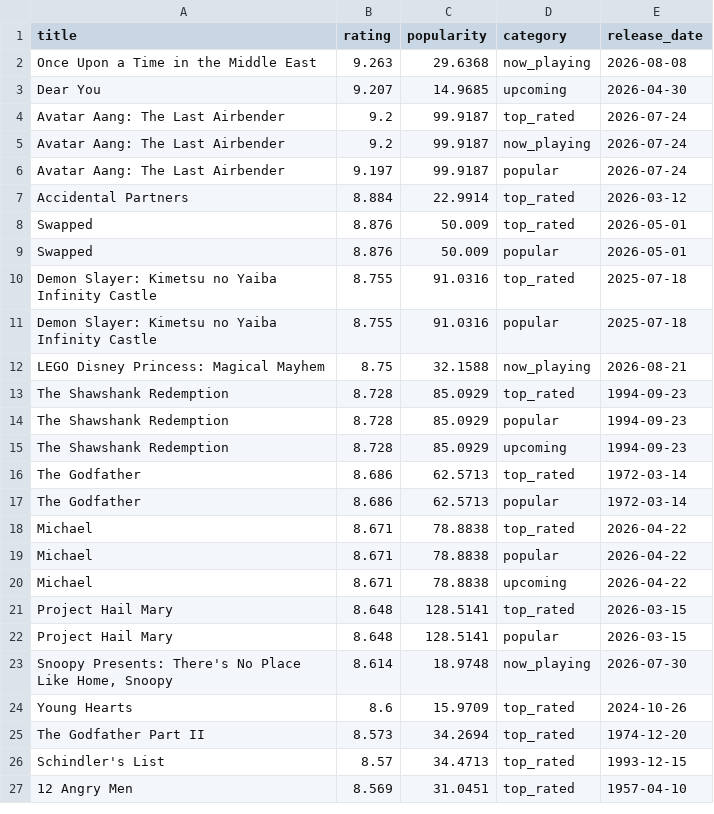
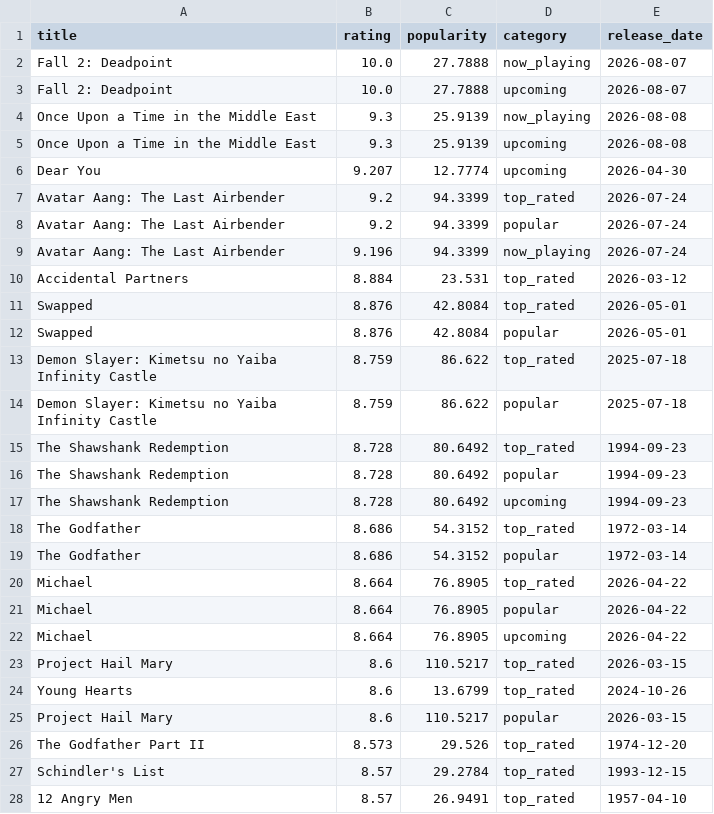
Before and after one commit to KOD-0101/movie-api-automation, a CSV file: top_movies.csv, drawn as a sheet; only a part is shown; the diff covers the shown part only.

```diff
--- a/top_movies.csv
+++ b/top_movies.csv
@@ -1,27 +1,28 @@
 title,rating,popularity,category,release_date
-Once Upon a Time in the Middle East,9.263,29.6368,now_playing,2026-08-08
-Dear You,9.207,14.9685,upcoming,2026-04-30
-Avatar Aang: The Last Airbender,9.2,99.9187,top_rated,2026-07-24
-Avatar Aang: The Last Airbender,9.2,99.9187,now_playing,2026-07-24
-Avatar Aang: The Last Airbender,9.197,99.9187,popular,2026-07-24
-Accidental Partners,8.884,22.9914,top_rated,2026-03-12
-Swapped,8.876,50.009,top_rated,2026-05-01
-Swapped,8.876,50.009,popular,2026-05-01
-Demon Slayer: Kimetsu no Yaiba Infinity Castle,8.755,91.0316,top_rated,2025-07-18
-Demon Slayer: Kimetsu no Yaiba Infinity Castle,8.755,91.0316,popular,2025-07-18
-LEGO Disney Princess: Magical Mayhem,8.75,32.1588,now_playing,2026-08-21
-The Shawshank Redemption,8.728,85.0929,top_rated,1994-09-23
-The Shawshank Redemption,8.728,85.0929,popular,1994-09-23
-The Shawshank Redemption,8.728,85.0929,upcoming,1994-09-23
-The Godfather,8.686,62.5713,top_rated,1972-03-14
-The Godfather,8.686,62.5713,popular,1972-03-14
-Michael,8.671,78.8838,top_rated,2026-04-22
-Michael,8.671,78.8838,popular,2026-04-22
-Michael,8.671,78.8838,upcoming,2026-04-22
-Project Hail Mary,8.648,128.5141,top_rated,2026-03-15
-Project Hail Mary,8.648,128.5141,popular,2026-03-15
-"Snoopy Presents: There's No Place Like Home, Snoopy",8.614,18.9748,now_playing,2026-07-30
-Young Hearts,8.6,15.9709,top_rated,2024-10-26
-The Godfather Part II,8.573,34.2694,top_rated,1974-12-20
-Schindler's List,8.57,34.4713,top_rated,1993-12-15
-12 Angry Men,8.569,31.0451,top_rated,1957-04-10
+Fall 2: Deadpoint,10.0,27.7888,now_playing,2026-08-07
+Fall 2: Deadpoint,10.0,27.7888,upcoming,2026-08-07
+Once Upon a Time in the Middle East,9.3,25.9139,now_playing,2026-08-08
+Once Upon a Time in the Middle East,9.3,25.9139,upcoming,2026-08-08
+Dear You,9.207,12.7774,upcoming,2026-04-30
+Avatar Aang: The Last Airbender,9.2,94.3399,top_rated,2026-07-24
+Avatar Aang: The Last Airbender,9.2,94.3399,popular,2026-07-24
+Avatar Aang: The Last Airbender,9.196,94.3399,now_playing,2026-07-24
+Accidental Partners,8.884,23.531,top_rated,2026-03-12
+Swapped,8.876,42.8084,top_rated,2026-05-01
+Swapped,8.876,42.8084,popular,2026-05-01
+Demon Slayer: Kimetsu no Yaiba Infinity Castle,8.759,86.622,top_rated,2025-07-18
+Demon Slayer: Kimetsu no Yaiba Infinity Castle,8.759,86.622,popular,2025-07-18
+The Shawshank Redemption,8.728,80.6492,top_rated,1994-09-23
+The Shawshank Redemption,8.728,80.6492,popular,1994-09-23
+The Shawshank Redemption,8.728,80.6492,upcoming,1994-09-23
+The Godfather,8.686,54.3152,top_rated,1972-03-14
+The Godfather,8.686,54.3152,popular,1972-03-14
+Michael,8.664,76.8905,top_rated,2026-04-22
+Michael,8.664,76.8905,popular,2026-04-22
+Michael,8.664,76.8905,upcoming,2026-04-22
+Project Hail Mary,8.6,110.5217,top_rated,2026-03-15
+Young Hearts,8.6,13.6799,top_rated,2024-10-26
+Project Hail Mary,8.6,110.5217,popular,2026-03-15
+The Godfather Part II,8.573,29.526,top_rated,1974-12-20
+Schindler's List,8.57,29.2784,top_rated,1993-12-15
+12 Angry Men,8.57,26.9491,top_rated,1957-04-10
```
Also changed, not shown: 7 added rows, 8 removed rows and 23 edited cells elsewhere in this file, 1 other file.
